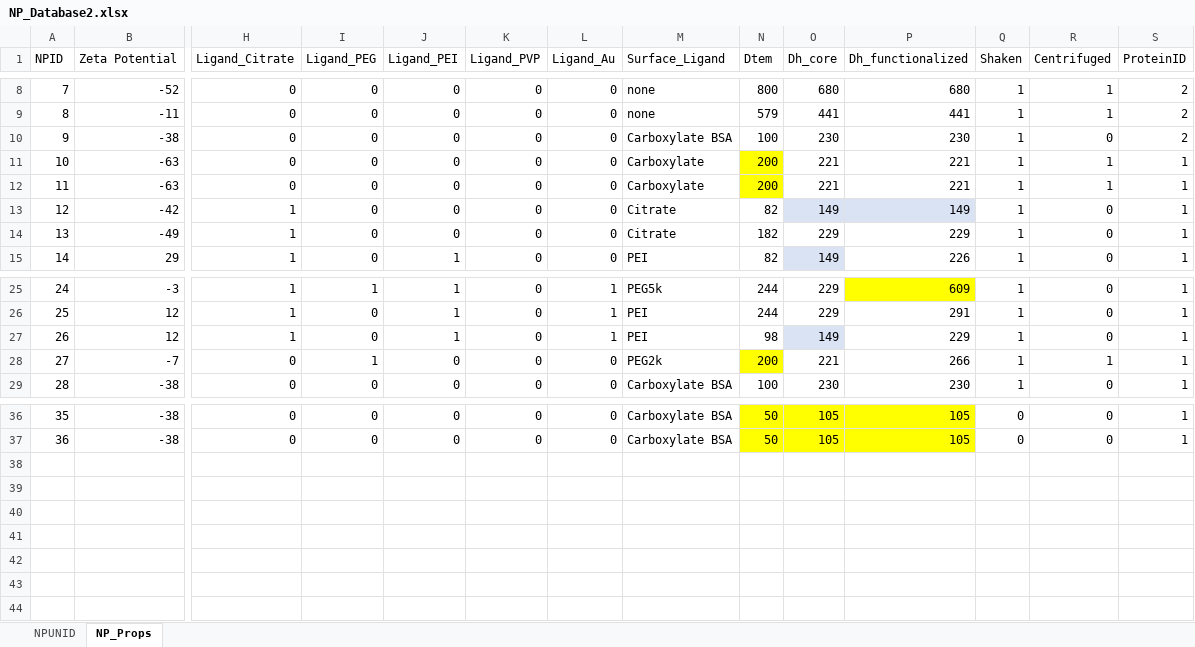
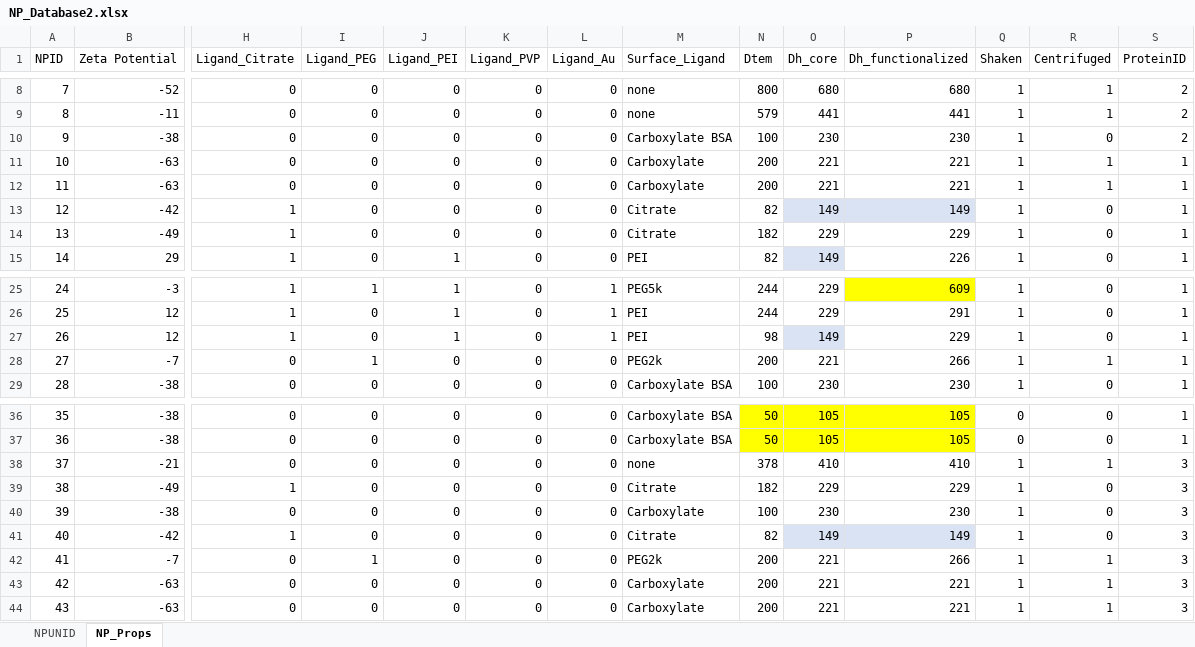
Before and after one commit to karst-poulsen/PC_ML_using_NSP, an Excel workbook: Input_data/NPs/NP_Database2.xlsx, sheet NP_Props, drawn as a sheet; only a part is shown, gaps mark what is left out; values as stored, in another font and other column widths than the file's, no borders; table styles not drawn; rows hold the shown columns only; the diff names each change by its address in the sheet, - before the commit and + after, or states it on an @@ line.

```diff
--- a/Input_data/NPs/NP_Database2.xlsx (sheet NP_Props)
+++ b/Input_data/NPs/NP_Database2.xlsx (sheet NP_Props)
-N11:N12 fill: #FFFF00
+N11:N12 fill: none
-N28 fill: #FFFF00
+N28 fill: none
+row 38: 37 | -21 | 0 | 0 | 0 | 0 | 0 | none | 378 | 410 | 410 | 1 | 1 | 3
+row 39: 38 | -49 | 1 | 0 | 0 | 0 | 0 | Citrate | 182 | 229 | 229 | 1 | 0 | 3
+row 40: 39 | -38 | 0 | 0 | 0 | 0 | 0 | Carboxylate | 100 | 230 | 230 | 1 | 0 | 3
+row 41: 40 | -42 | 1 | 0 | 0 | 0 | 0 | Citrate | 82 | 149 | 149 | 1 | 0 | 3
+row 42: 41 | -7 | 0 | 1 | 0 | 0 | 0 | PEG2k | 200 | 221 | 266 | 1 | 1 | 3
+row 43: 42 | -63 | 0 | 0 | 0 | 0 | 0 | Carboxylate | 200 | 221 | 221 | 1 | 1 | 3
+row 44: 43 | -63 | 0 | 0 | 0 | 0 | 0 | Carboxylate | 200 | 221 | 221 | 1 | 1 | 3
```
Also changed, not shown: sheet NPUNID, Input_data/NPs/NP_Database_Synth.xlsx, 4 other files.
